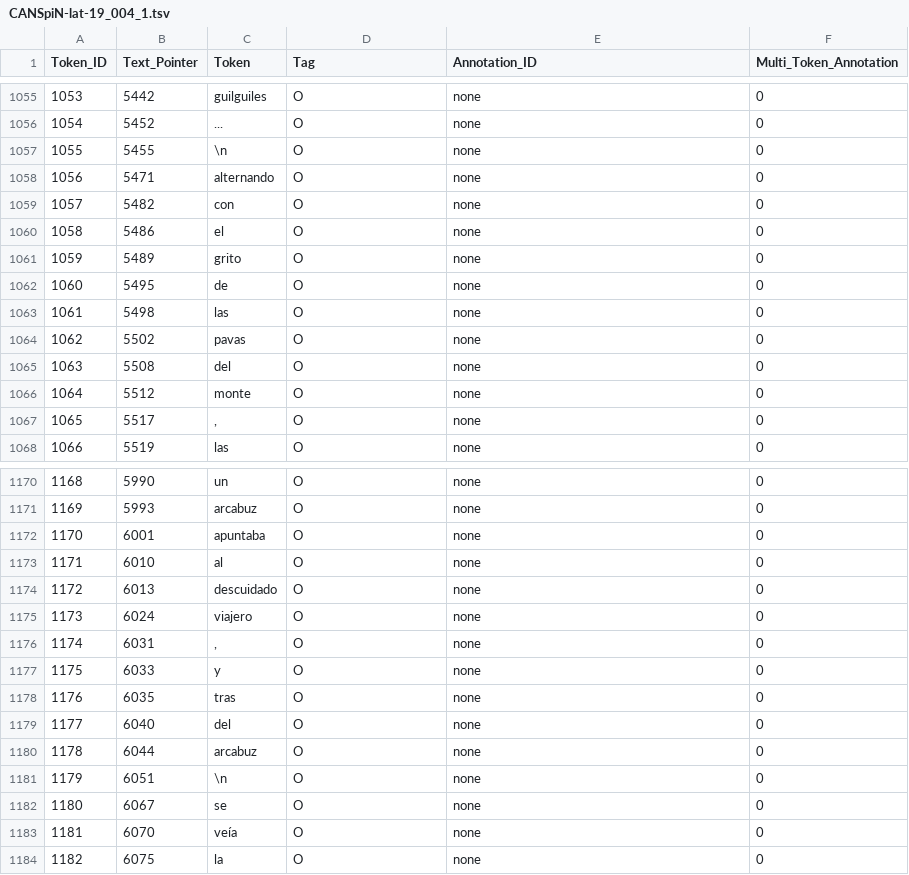
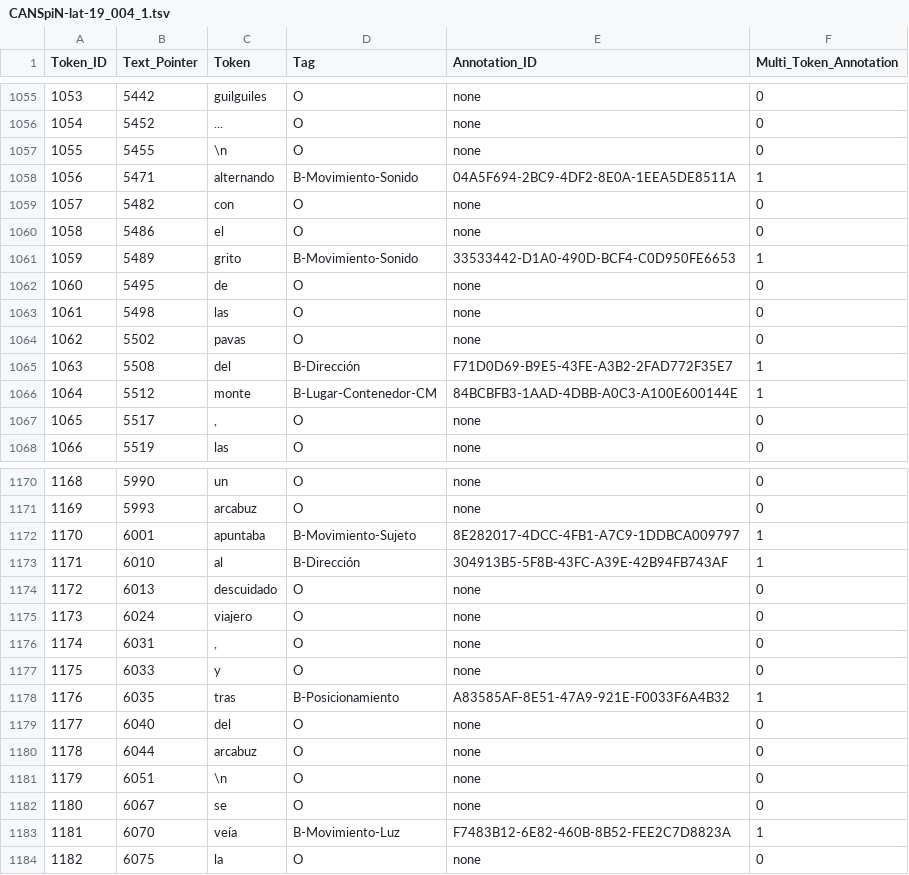
Before and after one commit to CANSpiNproject/dh2025, a TSV file: canspin-lat-19/cs1-tsv/CANSpiN-lat-19_004_1.tsv, drawn as a sheet; only a part is shown, gaps mark what is left out; the diff covers the shown part only.

Commit message:
fixes canspin-lat-19_004_1 annotations and all related data and visualizations

```diff
--- a/canspin-lat-19/cs1-tsv/CANSpiN-lat-19_004_1.tsv
+++ b/canspin-lat-19/cs1-tsv/CANSpiN-lat-19_004_1.tsv
@@ -1057,6 +1057,6 @@ Token_ID	Text_Pointer	Token	Tag	Annotation_ID	Multi_Token_Annotation
 1055	5455	\n               	O	none	0
-1056	5471	alternando	O	none	0
+1056	5471	alternando	B-Movimiento-Sonido	04A5F694-2BC9-4DF2-8E0A-1EEA5DE8511A	1
 1057	5482	con	O	none	0
 1058	5486	el	O	none	0
-1059	5489	grito	O	none	0
+1059	5489	grito	B-Movimiento-Sonido	33533442-D1A0-490D-BCF4-C0D950FE6653	1
 1060	5495	de	O	none	0
@@ -1064,4 +1064,4 @@ Token_ID	Text_Pointer	Token	Tag	Annotation_ID	Multi_Token_Annotation
 1062	5502	pavas	O	none	0
-1063	5508	del	O	none	0
-1064	5512	monte	O	none	0
+1063	5508	del	B-Dirección	F71D0D69-B9E5-43FE-A3B2-2FAD772F35E7	1
+1064	5512	monte	B-Lugar-Contenedor-CM	84BCBFB3-1AAD-4DBB-A0C3-A100E600144E	1
 1065	5517	,	O	none	0
@@ -1171,4 +1171,4 @@ Token_ID	Text_Pointer	Token	Tag	Annotation_ID	Multi_Token_Annotation
 1169	5993	arcabuz	O	none	0
-1170	6001	apuntaba	O	none	0
-1171	6010	al	O	none	0
+1170	6001	apuntaba	B-Movimiento-Sujeto	8E282017-4DCC-4FB1-A7C9-1DDBCA009797	1
+1171	6010	al	B-Dirección	304913B5-5F8B-43FC-A39E-42B94FB743AF	1
 1172	6013	descuidado	O	none	0
@@ -1177,3 +1177,3 @@ Token_ID	Text_Pointer	Token	Tag	Annotation_ID	Multi_Token_Annotation
 1175	6033	y	O	none	0
-1176	6035	tras	O	none	0
+1176	6035	tras	B-Posicionamiento	A83585AF-8E51-47A9-921E-F0033F6A4B32	1
 1177	6040	del	O	none	0
@@ -1182,3 +1182,3 @@ Token_ID	Text_Pointer	Token	Tag	Annotation_ID	Multi_Token_Annotation
 1180	6067	se	O	none	0
-1181	6070	veía	O	none	0
+1181	6070	veía	B-Movimiento-Luz	F7483B12-6E82-460B-8B52-FEE2C7D8823A	1
 1182	6075	la	O	none	0
```
Also changed, not shown: 125 edited cells elsewhere in this file, 10 other files.
